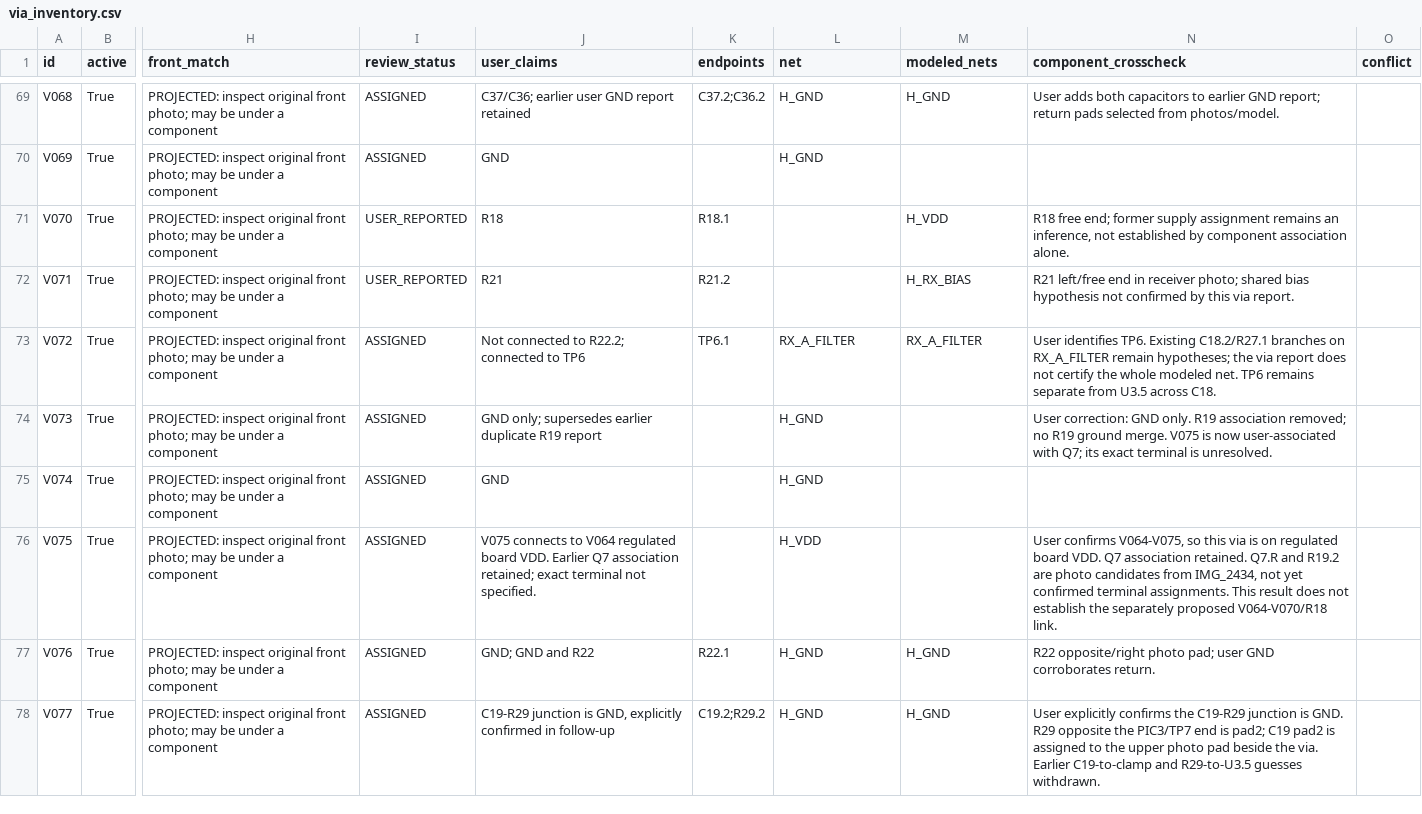
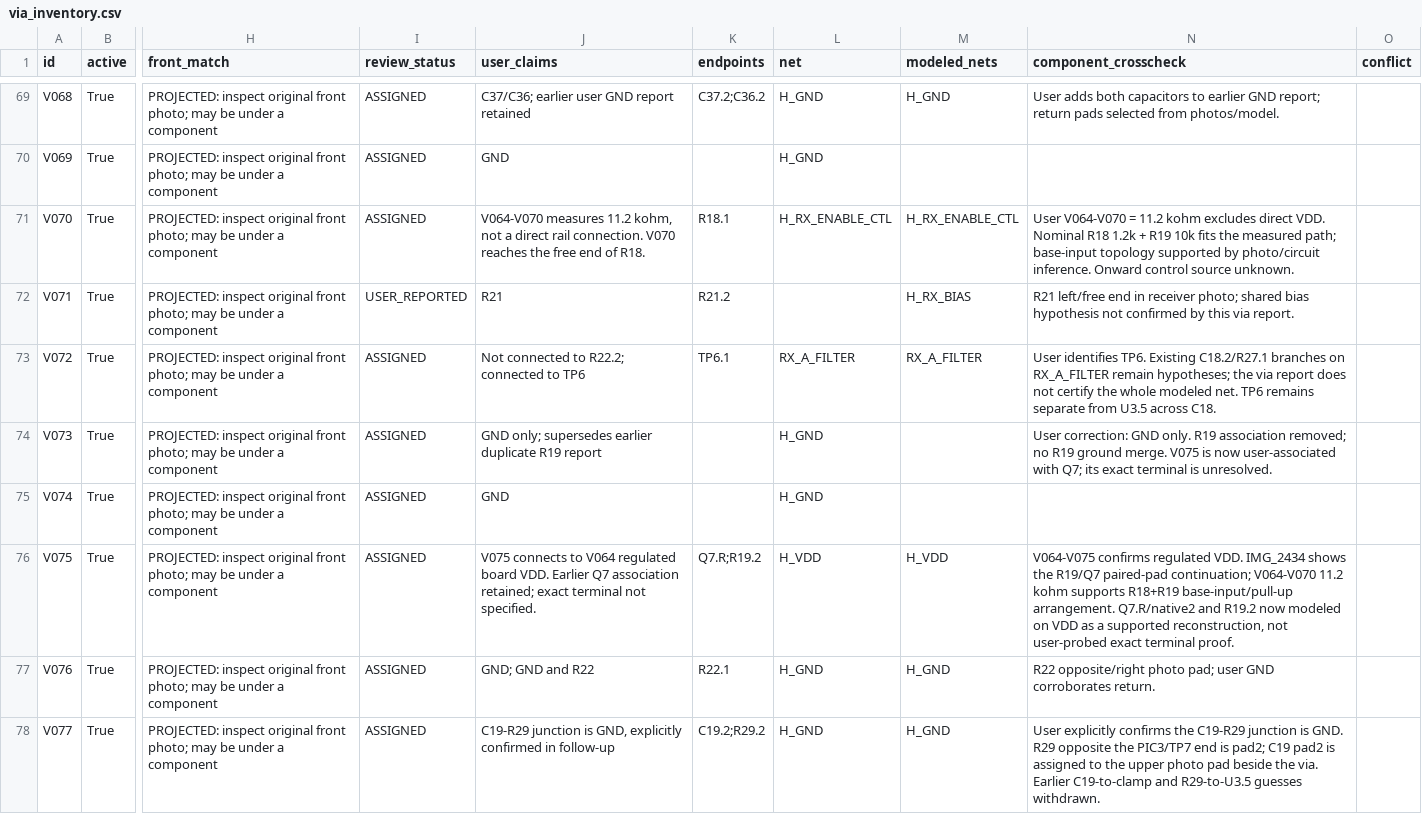
Before and after one commit to kerby2000/PetSafe-PCB, a CSV file: evidence/via_inventory.csv, drawn as a sheet; only a part is shown, gaps mark what is left out; the diff names each change by its address in the sheet, - before the commit and + after, or states it on an @@ line.

Commit message:
Reconstruct Q7 base network from measured resistor path

```diff
--- a/evidence/via_inventory.csv
+++ b/evidence/via_inventory.csv
-I71 (review_status): USER_REPORTED
+I71 (review_status): ASSIGNED
-J71 (user_claims): R18
+J71 (user_claims): V064-V070 measures 11.2 kohm, not a direct rail connection. V070 reaches the free end of R18.
-L71 (net): (empty)
+L71 (net): H_RX_ENABLE_CTL
-M71 (modeled_nets): H_VDD
+M71 (modeled_nets): H_RX_ENABLE_CTL
-N71 (component_crosscheck): R18 free end; former supply assignment remains an inference, not established by component association alone.
+N71 (component_crosscheck): User V064-V070 = 11.2 kohm excludes direct VDD. Nominal R18 1.2k + R19 10k fits the measured path; base-input topology supported by photo/circuit inference. Onward control source unknown.
-K76 (endpoints): (empty)
+K76 (endpoints): Q7.R;R19.2
-M76 (modeled_nets): (empty)
+M76 (modeled_nets): H_VDD
-N76 (component_crosscheck): User confirms V064-V075, so this via is on regulated board VDD. Q7 association retained. Q7.R and R19.2 are photo candidates from IMG_2434, not yet confirmed terminal assignments. This result does not establish the separately proposed V064-V070/R18 link.
+N76 (component_crosscheck): V064-V075 confirms regulated VDD. IMG_2434 shows the R19/Q7 paired-pad continuation; V064-V070 11.2 kohm supports R18+R19 base-input/pull-up arrangement. Q7.R/native2 and R19.2 now modeled on VDD as a supported reconstruction, not user-probed exact terminal proof.
```
Also changed, not shown: evidence/completion_audit.csv, evidence/components.csv, 44 other files.
